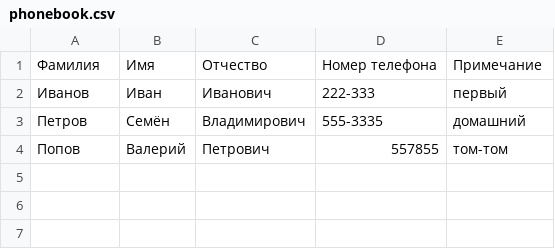
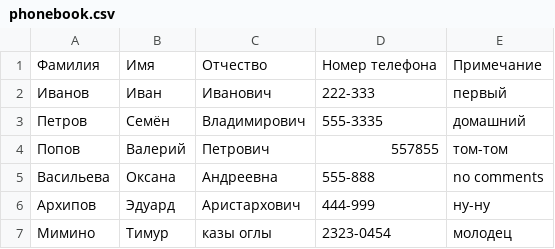
Before and after one commit to adambrn/phonebook, a CSV file: phonebook.csv, drawn as a sheet; the diff names each change by its address in the sheet, - before the commit and + after, or states it on an @@ line.

```diff
--- a/phonebook.csv
+++ b/phonebook.csv
+row 5: Васильева | Оксана | Андреевна | 555-888 | no comments
+row 6: Архипов | Эдуард | Аристархович | 444-999 | ну-ну
+row 7: Мимино | Тимур | казы оглы | 2323-0454 | молодец
```
Also changed, not shown: 5 other files.
